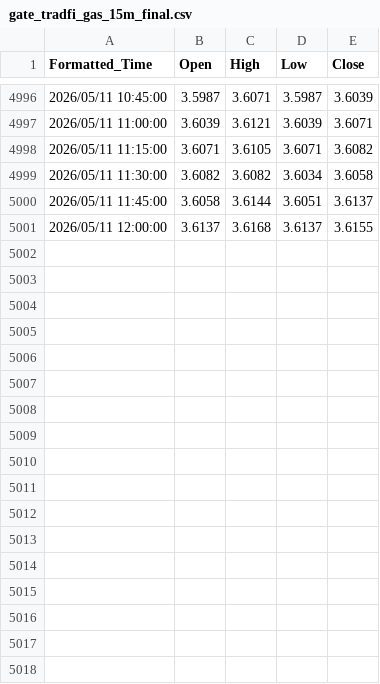
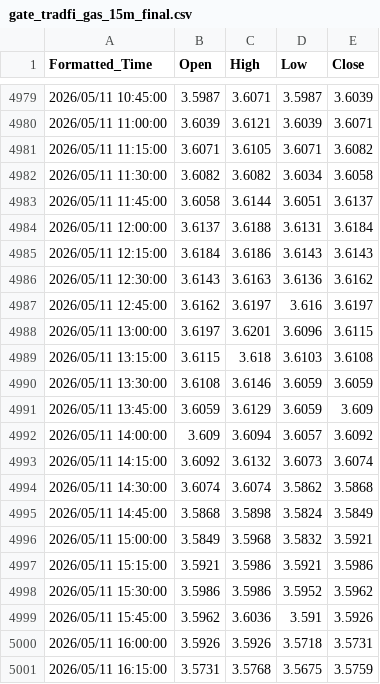
Before and after one commit to evan7646-cloud/Download_Gate_Gasoline_price, a CSV file: gate_tradfi_gas_15m_final.csv, drawn as a sheet; only a part is shown, gaps mark what is left out; the diff covers the shown part only.

```diff
--- a/gate_tradfi_gas_15m_final.csv
+++ b/gate_tradfi_gas_15m_final.csv
@@ -5000,2 +4983,19 @@ Formatted_Time,Open,High,Low,Close
 2026/05/11 11:45:00,3.6058,3.6144,3.6051,3.6137
-2026/05/11 12:00:00,3.6137,3.6168,3.6137,3.6155
+2026/05/11 12:00:00,3.6137,3.6188,3.6131,3.6184
+2026/05/11 12:15:00,3.6184,3.6186,3.6143,3.6143
+2026/05/11 12:30:00,3.6143,3.6163,3.6136,3.6162
+2026/05/11 12:45:00,3.6162,3.6197,3.616,3.6197
+2026/05/11 13:00:00,3.6197,3.6201,3.6096,3.6115
+2026/05/11 13:15:00,3.6115,3.618,3.6103,3.6108
+2026/05/11 13:30:00,3.6108,3.6146,3.6059,3.6059
+2026/05/11 13:45:00,3.6059,3.6129,3.6059,3.609
+2026/05/11 14:00:00,3.609,3.6094,3.6057,3.6092
+2026/05/11 14:15:00,3.6092,3.6132,3.6073,3.6074
+2026/05/11 14:30:00,3.6074,3.6074,3.5862,3.5868
+2026/05/11 14:45:00,3.5868,3.5898,3.5824,3.5849
+2026/05/11 15:00:00,3.5849,3.5968,3.5832,3.5921
+2026/05/11 15:15:00,3.5921,3.5986,3.5921,3.5986
+2026/05/11 15:30:00,3.5986,3.5986,3.5952,3.5962
+2026/05/11 15:45:00,3.5962,3.6036,3.591,3.5926
+2026/05/11 16:00:00,3.5926,3.5926,3.5718,3.5731
+2026/05/11 16:15:00,3.5731,3.5768,3.5675,3.5759
```
Also changed, not shown: 17 removed rows elsewhere in this file, gate_tradfi_gas_15m.csv, gate_tradfi_gas_1h.csv, 9 other files.
